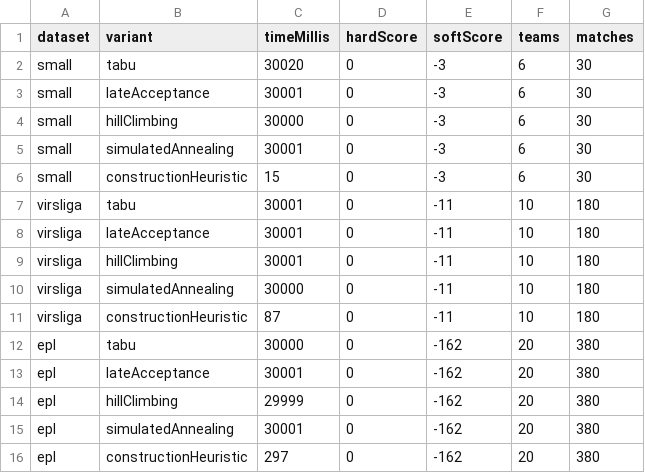
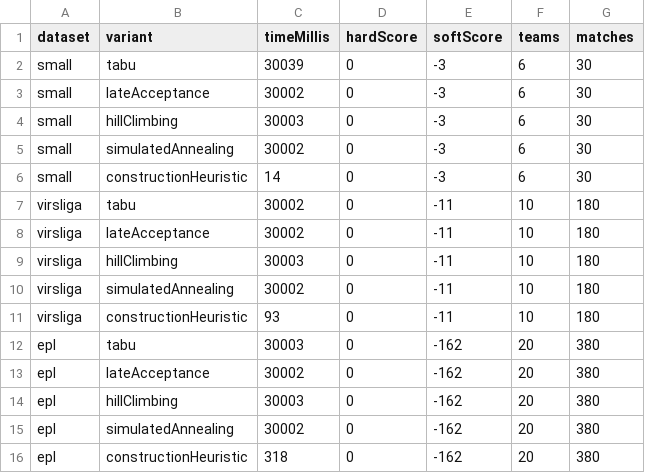
Before and after one commit to marksutika/footbal-schedule-timefold, a CSV file: benchmark-results.csv, drawn as a sheet.

```diff
--- a/benchmark-results.csv
+++ b/benchmark-results.csv
@@ -1,16 +1,16 @@
 dataset,variant,timeMillis,hardScore,softScore,teams,matches
-small,tabu,30020,0,-3,6,30
-small,lateAcceptance,30001,0,-3,6,30
-small,hillClimbing,30000,0,-3,6,30
-small,simulatedAnnealing,30001,0,-3,6,30
-small,constructionHeuristic,15,0,-3,6,30
-virsliga,tabu,30001,0,-11,10,180
-virsliga,lateAcceptance,30001,0,-11,10,180
-virsliga,hillClimbing,30001,0,-11,10,180
-virsliga,simulatedAnnealing,30000,0,-11,10,180
-virsliga,constructionHeuristic,87,0,-11,10,180
-epl,tabu,30000,0,-162,20,380
-epl,lateAcceptance,30001,0,-162,20,380
-epl,hillClimbing,29999,0,-162,20,380
-epl,simulatedAnnealing,30001,0,-162,20,380
-epl,constructionHeuristic,297,0,-162,20,380
+small,tabu,30039,0,-3,6,30
+small,lateAcceptance,30002,0,-3,6,30
+small,hillClimbing,30003,0,-3,6,30
+small,simulatedAnnealing,30002,0,-3,6,30
+small,constructionHeuristic,14,0,-3,6,30
+virsliga,tabu,30002,0,-11,10,180
+virsliga,lateAcceptance,30002,0,-11,10,180
+virsliga,hillClimbing,30003,0,-11,10,180
+virsliga,simulatedAnnealing,30002,0,-11,10,180
+virsliga,constructionHeuristic,93,0,-11,10,180
+epl,tabu,30003,0,-162,20,380
+epl,lateAcceptance,30002,0,-162,20,380
+epl,hillClimbing,30003,0,-162,20,380
+epl,simulatedAnnealing,30002,0,-162,20,380
+epl,constructionHeuristic,318,0,-162,20,380
```
Also changed, not shown: 37 other files.
